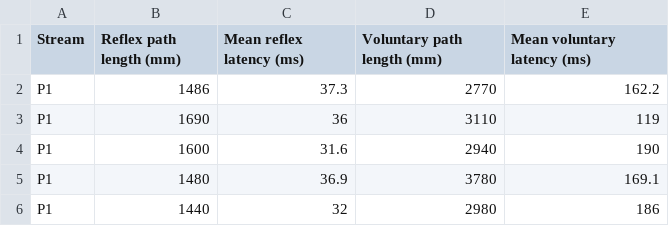
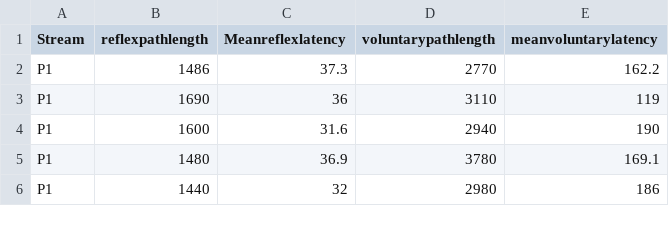
Before and after one commit to OldMortality/shinies, a CSV file: data/Lab3data.csv, drawn as a sheet; only a part is shown.

```diff
--- a/data/Lab3data.csv
+++ b/data/Lab3data.csv
@@ -1,2 +1,2 @@
-Stream,Reflex path length (mm),Mean reflex latency (ms),Voluntary path length (mm),Mean voluntary latency (ms)
+Stream,reflexpathlength,Meanreflexlatency,voluntarypathlength,meanvoluntarylatency
 P1,1486,37.3,2770,162.2
```
Also changed, not shown: 47 other files.
